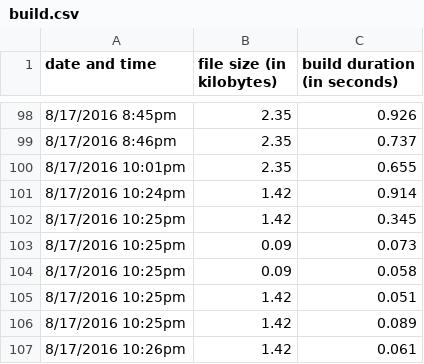
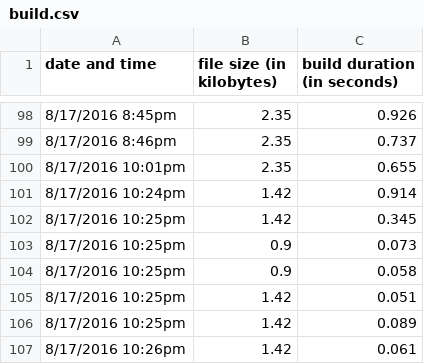
Before and after one commit to ehgoodenough/glitch, a CSV file: build.csv, drawn as a sheet; only a part is shown, gaps mark what is left out.

Commit message:
Fixed some logs.

```diff
--- a/build.csv
+++ b/build.csv
@@ -102,4 +102,4 @@ date and time,file size (in kilobytes),build duration (in seconds)
 8/17/2016 10:25pm,1.42,0.345
-8/17/2016 10:25pm,0.09,0.073
-8/17/2016 10:25pm,0.09,0.058
+8/17/2016 10:25pm,0.9,0.073
+8/17/2016 10:25pm,0.9,0.058
 8/17/2016 10:25pm,1.42,0.051
```
